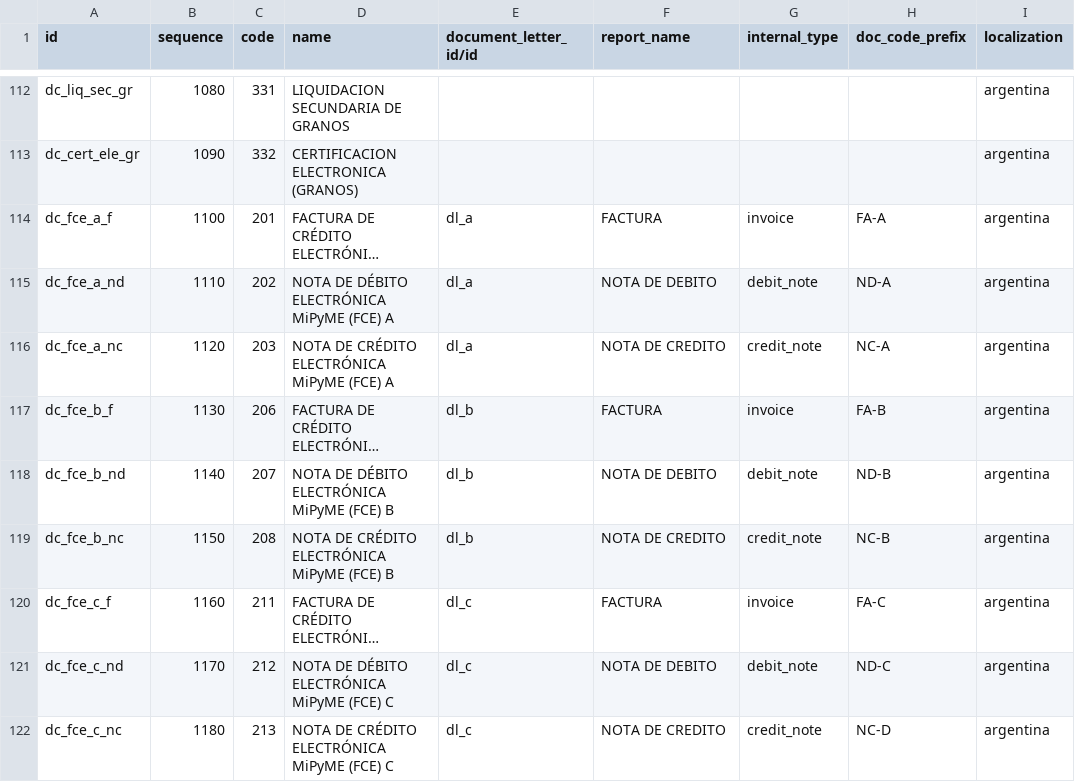
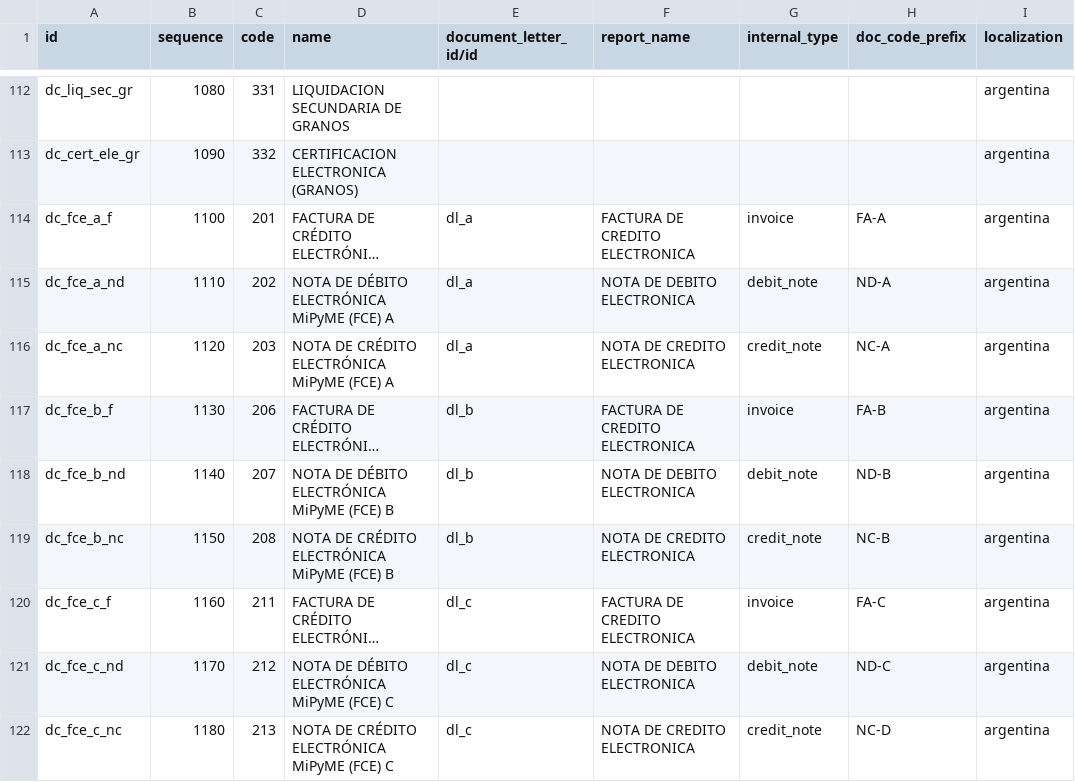
Before and after one commit to ingadhoc/odoo-argentina, a CSV file: l10n_ar_account/data/account.document.type.csv, drawn as a sheet; only a part is shown, gaps mark what is left out; long unchanged cells end in …; the diff names each change by its address in the sheet, - before the commit and + after, or states it on an @@ line.

Commit message:
[IMP] fce report name

```diff
--- a/l10n_ar_account/data/account.document.type.csv
+++ b/l10n_ar_account/data/account.document.type.csv
-F114 (report_name): FACTURA
+F114 (report_name): FACTURA DE CREDITO ELECTRONICA
-F115 (report_name): NOTA DE DEBITO
+F115 (report_name): NOTA DE DEBITO ELECTRONICA
-F116 (report_name): NOTA DE CREDITO
+F116 (report_name): NOTA DE CREDITO ELECTRONICA
-F117 (report_name): FACTURA
+F117 (report_name): FACTURA DE CREDITO ELECTRONICA
-F118 (report_name): NOTA DE DEBITO
+F118 (report_name): NOTA DE DEBITO ELECTRONICA
-F119 (report_name): NOTA DE CREDITO
+F119 (report_name): NOTA DE CREDITO ELECTRONICA
-F120 (report_name): FACTURA
+F120 (report_name): FACTURA DE CREDITO ELECTRONICA
-F121 (report_name): NOTA DE DEBITO
+F121 (report_name): NOTA DE DEBITO ELECTRONICA
-F122 (report_name): NOTA DE CREDITO
+F122 (report_name): NOTA DE CREDITO ELECTRONICA
```
Also changed, not shown: 2 other files.
